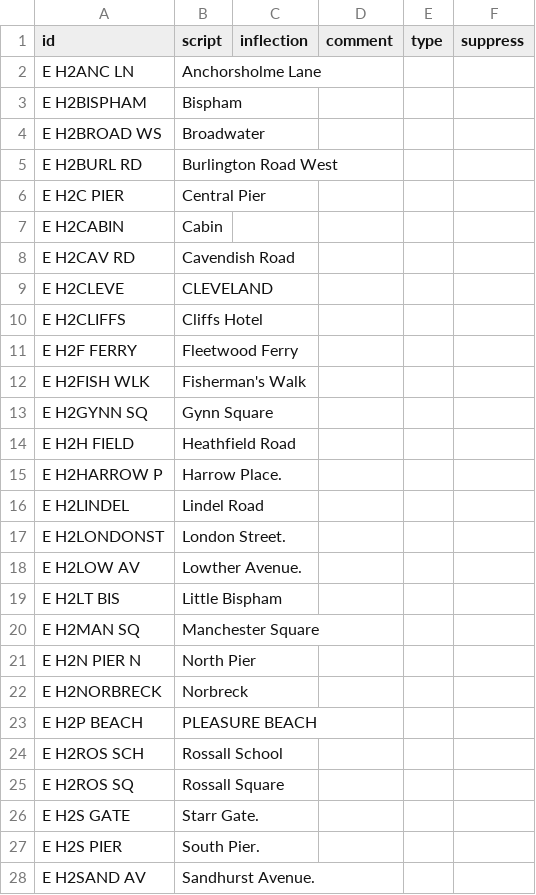
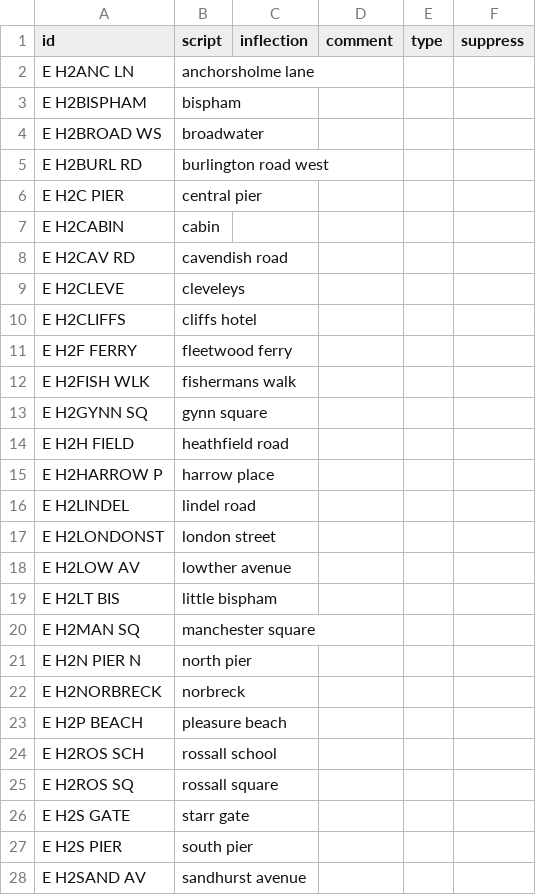
Before and after one commit to theashleygirl/blackpool-trams, a CSV file: Transcripts/Bryan Lindop_transcriptions.csv, drawn as a sheet; only a part is shown; the diff covers the shown part only.

```diff
--- a/Transcripts/Bryan Lindop_transcriptions.csv
+++ b/Transcripts/Bryan Lindop_transcriptions.csv
@@ -1,28 +1,28 @@
 id,script,inflection,comment,type,suppress
-E H2ANC LN,Anchorsholme Lane,,,,
-E H2BISPHAM,Bispham,,,,
-E H2BROAD WS,Broadwater,,,,
-E H2BURL RD,Burlington Road West,,,,
-E H2C PIER,Central Pier,,,,
-E H2CABIN,Cabin,,,,
-E H2CAV RD,Cavendish Road,,,,
-E H2CLEVE,CLEVELAND,,,,
-E H2CLIFFS,Cliffs Hotel,,,,
-E H2F FERRY,Fleetwood Ferry,,,,
-E H2FISH WLK,Fisherman's Walk,,,,
-E H2GYNN SQ,Gynn Square,,,,
-E H2H FIELD,Heathfield Road,,,,
-E H2HARROW P,Harrow Place.,,,,
-E H2LINDEL,Lindel Road,,,,
-E H2LONDONST,London Street.,,,,
-E H2LOW AV,Lowther Avenue.,,,,
-E H2LT BIS,Little Bispham,,,,
-E H2MAN SQ,Manchester Square,,,,
-E H2N PIER N,North Pier,,,,
-E H2NORBRECK,Norbreck,,,,
-E H2P BEACH,PLEASURE BEACH,,,,
-E H2ROS SCH,Rossall School,,,,
-E H2ROS SQ,Rossall Square,,,,
-E H2S GATE,Starr Gate.,,,,
-E H2S PIER,South Pier.,,,,
-E H2SAND AV,Sandhurst Avenue.,,,,
+E H2ANC LN,anchorsholme lane,,,,
+E H2BISPHAM,bispham,,,,
+E H2BROAD WS,broadwater,,,,
+E H2BURL RD,burlington road west,,,,
+E H2C PIER,central pier,,,,
+E H2CABIN,cabin,,,,
+E H2CAV RD,cavendish road,,,,
+E H2CLEVE,cleveleys,,,,
+E H2CLIFFS,cliffs hotel,,,,
+E H2F FERRY,fleetwood ferry,,,,
+E H2FISH WLK,fishermans walk,,,,
+E H2GYNN SQ,gynn square,,,,
+E H2H FIELD,heathfield road,,,,
+E H2HARROW P,harrow place,,,,
+E H2LINDEL,lindel road,,,,
+E H2LONDONST,london street,,,,
+E H2LOW AV,lowther avenue,,,,
+E H2LT BIS,little bispham,,,,
+E H2MAN SQ,manchester square,,,,
+E H2N PIER N,north pier,,,,
+E H2NORBRECK,norbreck,,,,
+E H2P BEACH,pleasure beach,,,,
+E H2ROS SCH,rossall school,,,,
+E H2ROS SQ,rossall square,,,,
+E H2S GATE,starr gate,,,,
+E H2S PIER,south pier,,,,
+E H2SAND AV,sandhurst avenue,,,,
```
Also changed, not shown: 22 edited cells elsewhere in this file, Transcripts/Andy Mitchell_split_transcriptions.csv, 1 other file.
